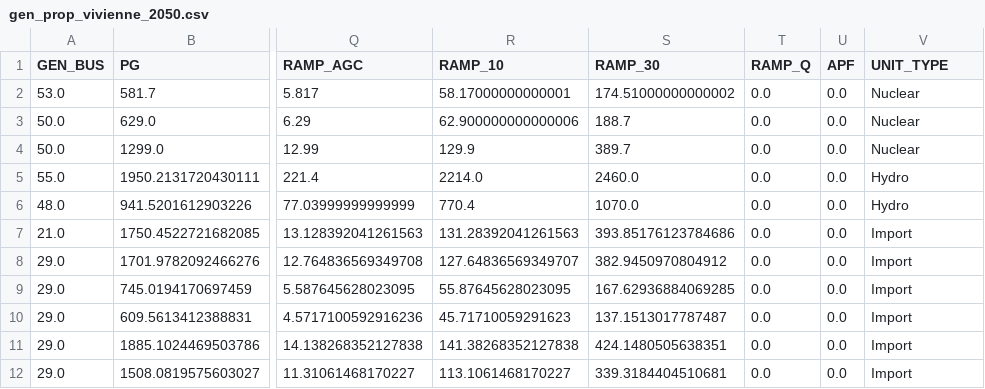
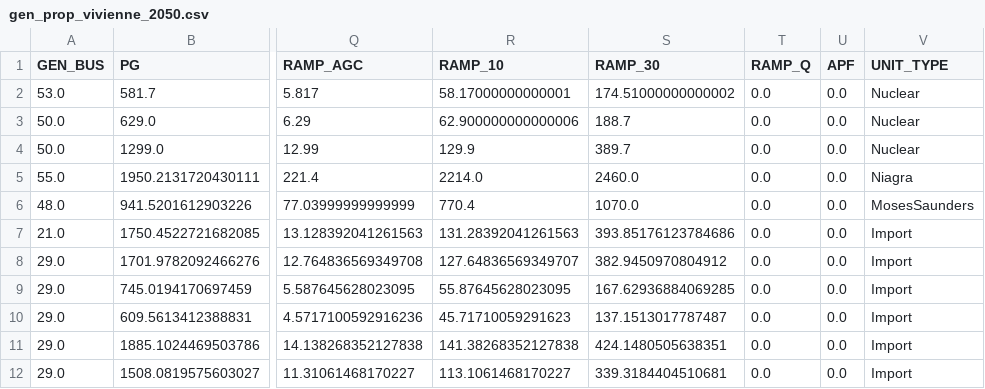
Before and after one commit to reyli4/acorn-julia, a CSV file: data/grid/gen_prop_vivienne_2050.csv, drawn as a sheet; only a part is shown, gaps mark what is left out; the diff names each change by its address in the sheet, - before the commit and + after, or states it on an @@ line.

```diff
--- a/data/grid/gen_prop_vivienne_2050.csv
+++ b/data/grid/gen_prop_vivienne_2050.csv
-V5 (UNIT_TYPE): Hydro
+V5 (UNIT_TYPE): Niagra
-V6 (UNIT_TYPE): Hydro
+V6 (UNIT_TYPE): MosesSaunders
```
Also changed, not shown: 4 other files.
